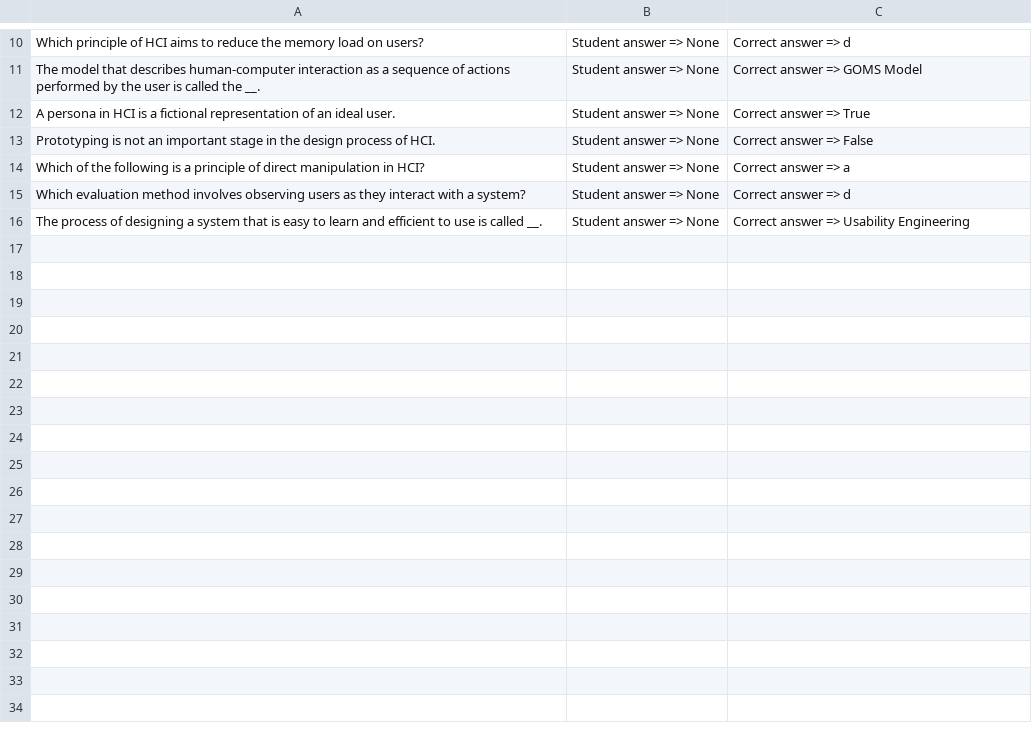
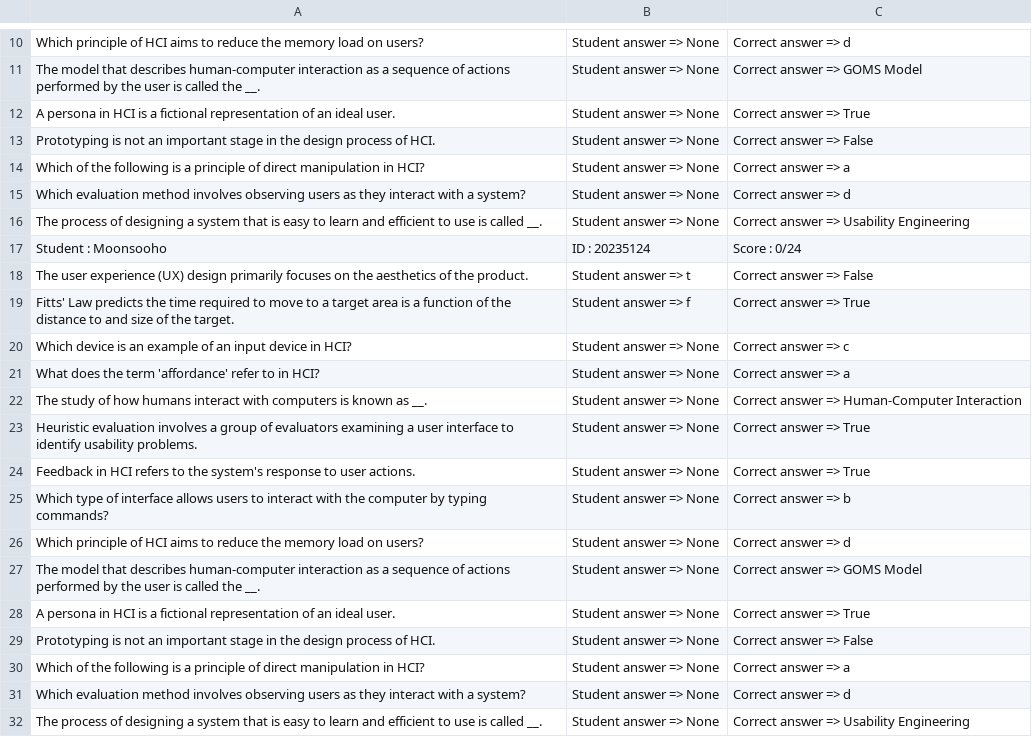
Before and after one commit to hak3601/OOP-course, a CSV file: data/HCI-Prof.Park-exam_results.csv, drawn as a sheet; only a part is shown, gaps mark what is left out; the diff names each change by its address in the sheet, - before the commit and + after, or states it on an @@ line.

```diff
--- a/data/HCI-Prof.Park-exam_results.csv
+++ b/data/HCI-Prof.Park-exam_results.csv
+row 17: Student : Moonsooho | ID : 20235124 | Score : 0/24
+row 18: The user experience (UX) design primarily focuses on the aesthetics of the product. | Student answer => t | Correct answer => False
+row 19: Fitts' Law predicts the time required to move to a target area is a function of the distance to and size of the target. | Student answer => f | Correct answer => True
+row 20: Which device is an example of an input device in HCI? | Student answer => None | Correct answer => c
+row 21: What does the term 'affordance' refer to in HCI? | Student answer => None | Correct answer => a
+row 22: The study of how humans interact with computers is known as __. | Student answer => None | Correct answer => Human-Computer Interaction
+row 23: Heuristic evaluation involves a group of evaluators examining a user interface to identify usability problems. | Student answer => None | Correct answer => True
+row 24: Feedback in HCI refers to the system's response to user actions. | Student answer => None | Correct answer => True
+row 25: Which type of interface allows users to interact with the computer by typing commands? | Student answer => None | Correct answer => b
+row 26: Which principle of HCI aims to reduce the memory load on users? | Student answer => None | Correct answer => d
+row 27: The model that describes human-computer interaction as a sequence of actions performed by the user is called the __. | Student answer => None | Correct answer => GOMS Model
+row 28: A persona in HCI is a fictional representation of an ideal user. | Student answer => None | Correct answer => True
+row 29: Prototyping is not an important stage in the design process of HCI. | Student answer => None | Correct answer => False
+row 30: Which of the following is a principle of direct manipulation in HCI? | Student answer => None | Correct answer => a
+row 31: Which evaluation method involves observing users as they interact with a system? | Student answer => None | Correct answer => d
+row 32: The process of designing a system that is easy to learn and efficient to use is called __. | Student answer => None | Correct answer => Usability Engineering
```
Also changed, not shown: 7 other files.
